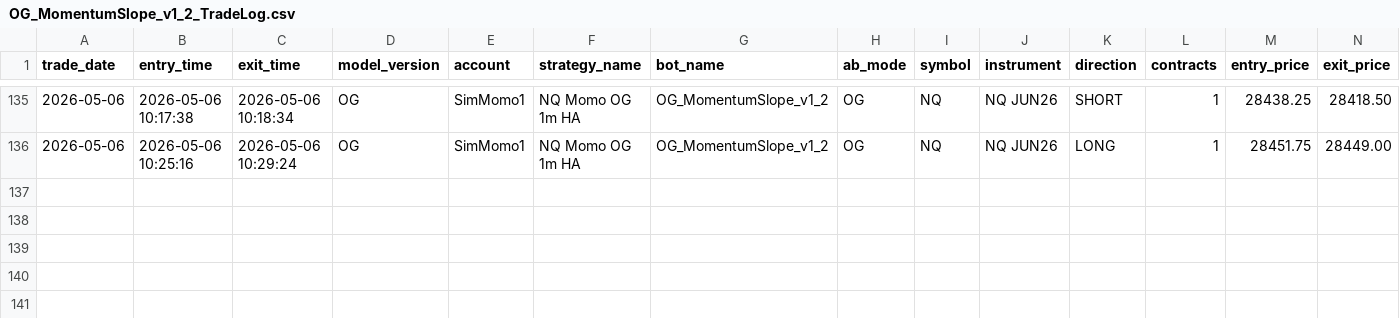
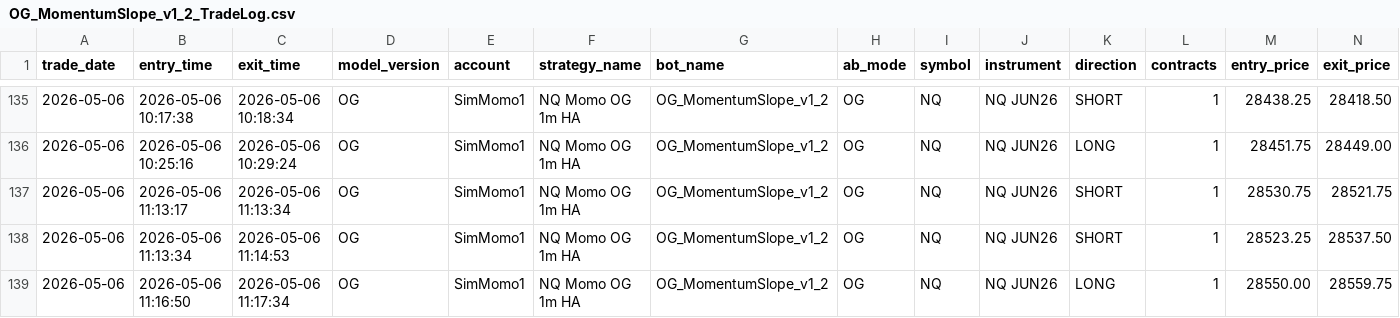
Before and after one commit to DailyLectio/hmm-regime-matrix-models, a CSV file: NT8_Regimes/OG/TradeLog/OG_MomentumSlope_v1_2_TradeLog.csv, drawn as a sheet; only a part is shown, gaps mark what is left out; rows hold the shown columns only; the diff names each change by its address in the sheet, - before the commit and + after, or states it on an @@ line.

Commit message:
Automated HMM Regime Matrix backup 2026-05-06 11:30:03

```diff
--- a/NT8_Regimes/OG/TradeLog/OG_MomentumSlope_v1_2_TradeLog.csv
+++ b/NT8_Regimes/OG/TradeLog/OG_MomentumSlope_v1_2_TradeLog.csv
+row 137: 2026-05-06 | 2026-05-06 11:13:17 | 2026-05-06 11:13:34 | OG | SimMomo1 | NQ Momo OG 1m HA | OG_MomentumSlope_v1_2 | OG | NQ | NQ JUN26 | SHORT | 1 | 28530.75 | 28521.75
+row 138: 2026-05-06 | 2026-05-06 11:13:34 | 2026-05-06 11:14:53 | OG | SimMomo1 | NQ Momo OG 1m HA | OG_MomentumSlope_v1_2 | OG | NQ | NQ JUN26 | SHORT | 1 | 28523.25 | 28537.50
+row 139: 2026-05-06 | 2026-05-06 11:16:50 | 2026-05-06 11:17:34 | OG | SimMomo1 | NQ Momo OG 1m HA | OG_MomentumSlope_v1_2 | OG | NQ | NQ JUN26 | LONG | 1 | 28550.00 | 28559.75
```
Also changed, not shown: NT8_Regimes/V3C/ES_Regimes_V3C_Latest.csv, NT8_Regimes/V3C/NQ_Regimes_V3C_Latest.csv, 7 other files.
